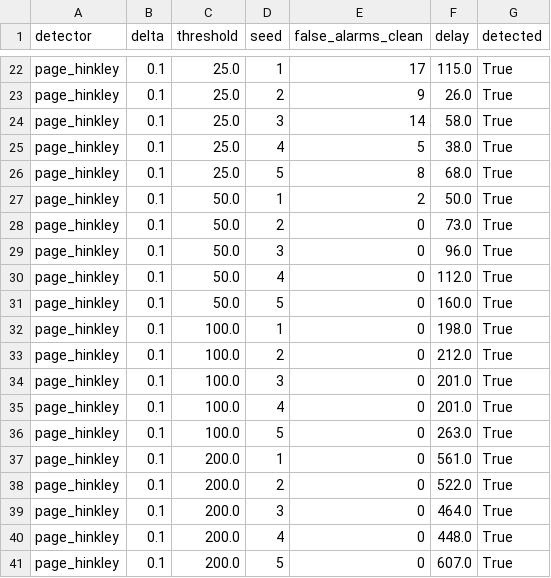
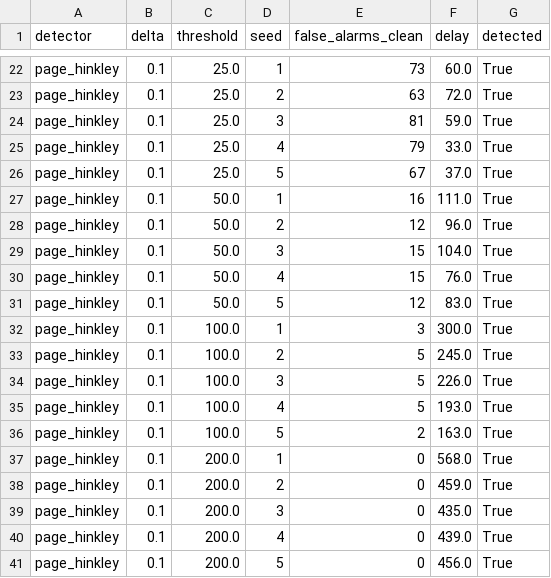
Before and after one commit to sharonjepngetichsaina/SynAudit, a CSV file: results/drift/calibration_grid.csv, drawn as a sheet; only a part is shown, gaps mark what is left out; the diff covers the shown part only; the diff names each change by its address in the sheet, - before the commit and + after, or states it on an @@ line.

```diff
--- a/results/drift/calibration_grid.csv
+++ b/results/drift/calibration_grid.csv
-E22 (false_alarms_clean): 17
+E22 (false_alarms_clean): 73
-F22 (delay): 115.0
+F22 (delay): 60.0
-E23 (false_alarms_clean): 9
+E23 (false_alarms_clean): 63
-F23 (delay): 26.0
+F23 (delay): 72.0
-E24 (false_alarms_clean): 14
+E24 (false_alarms_clean): 81
-F24 (delay): 58.0
+F24 (delay): 59.0
-E25 (false_alarms_clean): 5
+E25 (false_alarms_clean): 79
-F25 (delay): 38.0
+F25 (delay): 33.0
-E26 (false_alarms_clean): 8
+E26 (false_alarms_clean): 67
-F26 (delay): 68.0
+F26 (delay): 37.0
-E27 (false_alarms_clean): 2
+E27 (false_alarms_clean): 16
-F27 (delay): 50.0
+F27 (delay): 111.0
-E28 (false_alarms_clean): 0
+E28 (false_alarms_clean): 12
-F28 (delay): 73.0
+F28 (delay): 96.0
-E29:E30 (false_alarms_clean): 0
+E29:E30 (false_alarms_clean): 15
-F29 (delay): 96.0
+F29 (delay): 104.0
-F30 (delay): 112.0
+F30 (delay): 76.0
-E31 (false_alarms_clean): 0
+E31 (false_alarms_clean): 12
-F31 (delay): 160.0
+F31 (delay): 83.0
-E32 (false_alarms_clean): 0
+E32 (false_alarms_clean): 3
-F32 (delay): 198.0
+F32 (delay): 300.0
-E33:E35 (false_alarms_clean): 0
+E33:E35 (false_alarms_clean): 5
-F33 (delay): 212.0
+F33 (delay): 245.0
-F34 (delay): 201.0
+F34 (delay): 226.0
-F35 (delay): 201.0
+F35 (delay): 193.0
-E36 (false_alarms_clean): 0
+E36 (false_alarms_clean): 2
-F36 (delay): 263.0
+F36 (delay): 163.0
-F37 (delay): 561.0
+F37 (delay): 568.0
-F38 (delay): 522.0
+F38 (delay): 459.0
-F39 (delay): 464.0
+F39 (delay): 435.0
-F40 (delay): 448.0
+F40 (delay): 439.0
-F41 (delay): 607.0
+F41 (delay): 456.0
```
Also changed, not shown: 98 edited cells elsewhere in this file, results/drift/calibration_false_alarms.csv.
